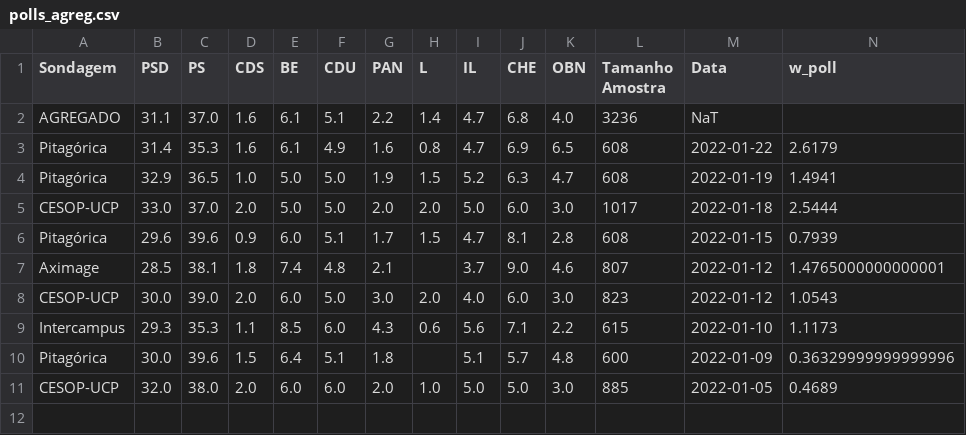
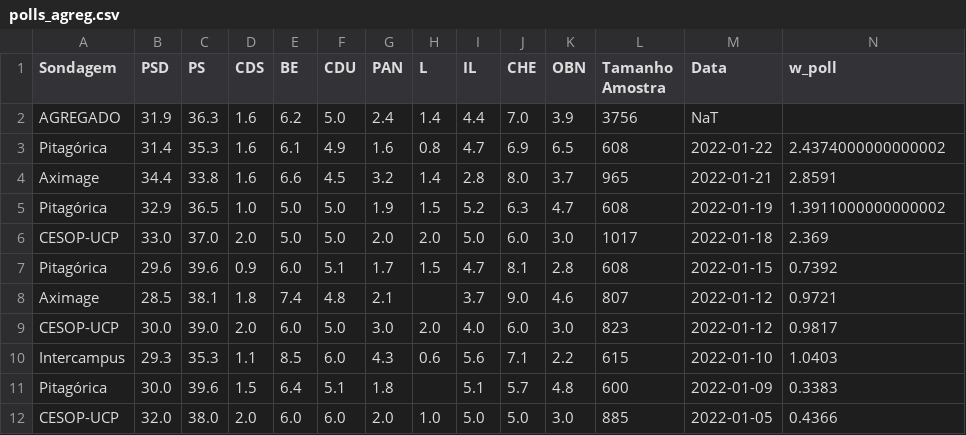
Before and after one commit to tiagotvv/legislativas, a CSV file: polls_agreg.csv, drawn as a sheet.

```diff
--- a/polls_agreg.csv
+++ b/polls_agreg.csv
@@ -1,11 +1,12 @@
 Sondagem,PSD,PS,CDS,BE,CDU,PAN,L,IL,CHE,OBN,Tamanho Amostra,Data,w_poll
-AGREGADO,31.1,37.0,1.6,6.1,5.1,2.2,1.4,4.7,6.8,4.0,3236,NaT,
-Pitagórica,31.4,35.3,1.6,6.1,4.9,1.6,0.8,4.7,6.9,6.5,608,2022-01-22,2.6179
-Pitagórica,32.9,36.5,1.0,5.0,5.0,1.9,1.5,5.2,6.3,4.7,608,2022-01-19,1.4941
-CESOP-UCP,33.0,37.0,2.0,5.0,5.0,2.0,2.0,5.0,6.0,3.0,1017,2022-01-18,2.5444
-Pitagórica,29.6,39.6,0.9,6.0,5.1,1.7,1.5,4.7,8.1,2.8,608,2022-01-15,0.7939
-Aximage,28.5,38.1,1.8,7.4,4.8,2.1,,3.7,9.0,4.6,807,2022-01-12,1.4765000000000001
-CESOP-UCP,30.0,39.0,2.0,6.0,5.0,3.0,2.0,4.0,6.0,3.0,823,2022-01-12,1.0543
-Intercampus,29.3,35.3,1.1,8.5,6.0,4.3,0.6,5.6,7.1,2.2,615,2022-01-10,1.1173
-Pitagórica,30.0,39.6,1.5,6.4,5.1,1.8,,5.1,5.7,4.8,600,2022-01-09,0.36329999999999996
-CESOP-UCP,32.0,38.0,2.0,6.0,6.0,2.0,1.0,5.0,5.0,3.0,885,2022-01-05,0.4689
+AGREGADO,31.9,36.3,1.6,6.2,5.0,2.4,1.4,4.4,7.0,3.9,3756,NaT,
+Pitagórica,31.4,35.3,1.6,6.1,4.9,1.6,0.8,4.7,6.9,6.5,608,2022-01-22,2.4374000000000002
+Aximage,34.4,33.8,1.6,6.6,4.5,3.2,1.4,2.8,8.0,3.7,965,2022-01-21,2.8591
+Pitagórica,32.9,36.5,1.0,5.0,5.0,1.9,1.5,5.2,6.3,4.7,608,2022-01-19,1.3911000000000002
+CESOP-UCP,33.0,37.0,2.0,5.0,5.0,2.0,2.0,5.0,6.0,3.0,1017,2022-01-18,2.369
+Pitagórica,29.6,39.6,0.9,6.0,5.1,1.7,1.5,4.7,8.1,2.8,608,2022-01-15,0.7392
+Aximage,28.5,38.1,1.8,7.4,4.8,2.1,,3.7,9.0,4.6,807,2022-01-12,0.9721
+CESOP-UCP,30.0,39.0,2.0,6.0,5.0,3.0,2.0,4.0,6.0,3.0,823,2022-01-12,0.9817
+Intercampus,29.3,35.3,1.1,8.5,6.0,4.3,0.6,5.6,7.1,2.2,615,2022-01-10,1.0403
+Pitagórica,30.0,39.6,1.5,6.4,5.1,1.8,,5.1,5.7,4.8,600,2022-01-09,0.3383
+CESOP-UCP,32.0,38.0,2.0,6.0,6.0,2.0,1.0,5.0,5.0,3.0,885,2022-01-05,0.4366
```
Also changed, not shown: sim_df.csv, 1 other file.
